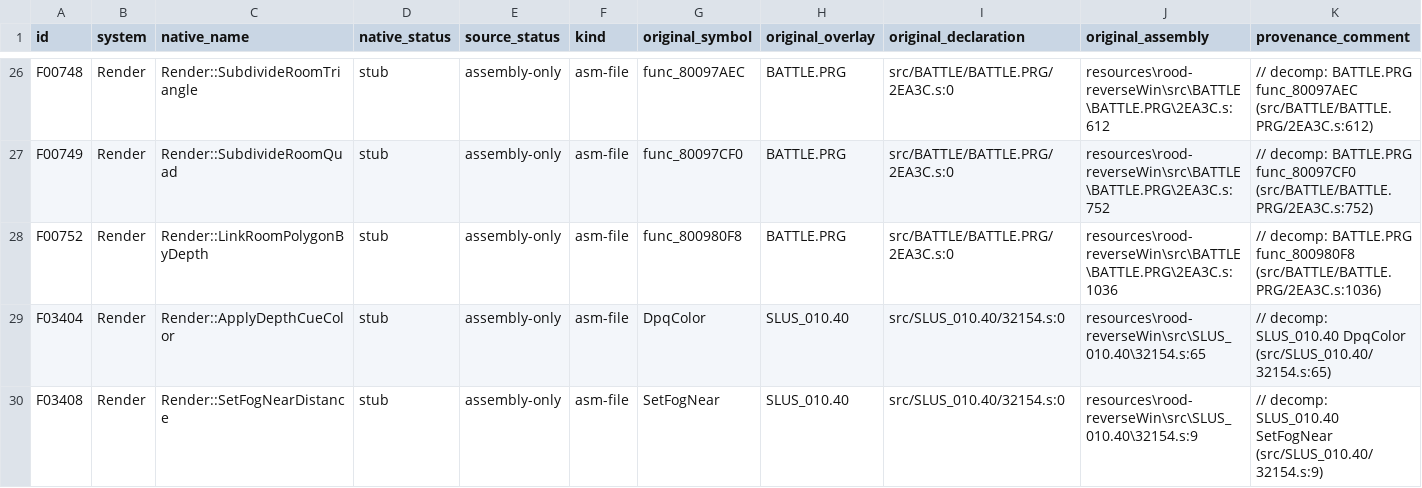
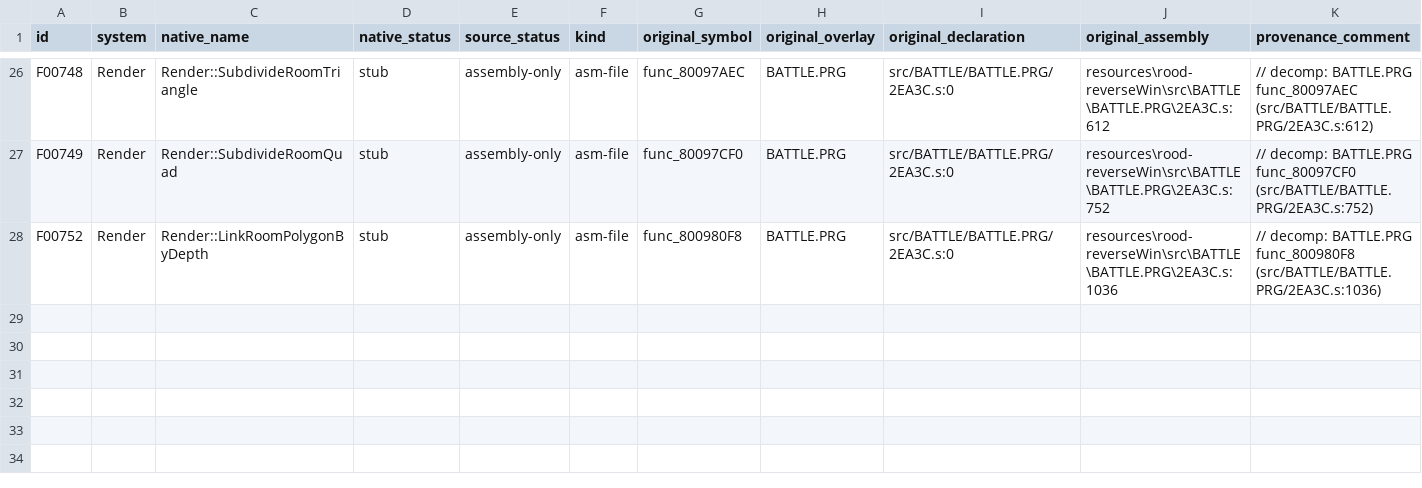
Before and after one commit to JEschete/VS-NativePort, a CSV file: Docs/ASSEMBLY_GAPS.csv, drawn as a sheet; only a part is shown, gaps mark what is left out; rows hold the shown columns only; the diff names each change by its address in the sheet, - before the commit and + after, or states it on an @@ line.

Commit message:
Correct native map fog near-plane scaling
Use the source320 coefficient and a safe64-bit product while preserving native disable and saturation policies. Actual map-room packets retain near-plane colors. Reuse typed native fog/color exports instead of duplicate stubs; regenerate projects after the emptied generated unit disappears.

Fixes #195; refs #42. Debug/Release: 920 cases / 7,164,627 assertions each. New fog/map regressions: 11 cases / 17,012 assertions; 120 port and 104 direct CI controls; zero new quality findings.

```diff
--- a/Docs/ASSEMBLY_GAPS.csv
+++ b/Docs/ASSEMBLY_GAPS.csv
-row 29: F03404 | Render | Render::ApplyDepthCueColor | stub | assembly-only | asm-file | DpqColor | SLUS_010.40 | src/SLUS_010.40/32154.s:0 | resources\rood-reverseWin\src\SLUS_010.40\32154.s:65 | // decomp: SLUS_010.40 DpqColor (src/SLUS_010.40/32154.s:65)
-row 30: F03408 | Render | Render::SetFogNearDistance | stub | assembly-only | asm-file | SetFogNear | SLUS_010.40 | src/SLUS_010.40/32154.s:0 | resources\rood-reverseWin\src\SLUS_010.40\32154.s:9 | // decomp: SLUS_010.40 SetFogNear (src/SLUS_010.40/32154.s:9)
```
Also changed, not shown: Docs/ASSEMBLY_GAP_COVERAGE.csv, 17 other files.
